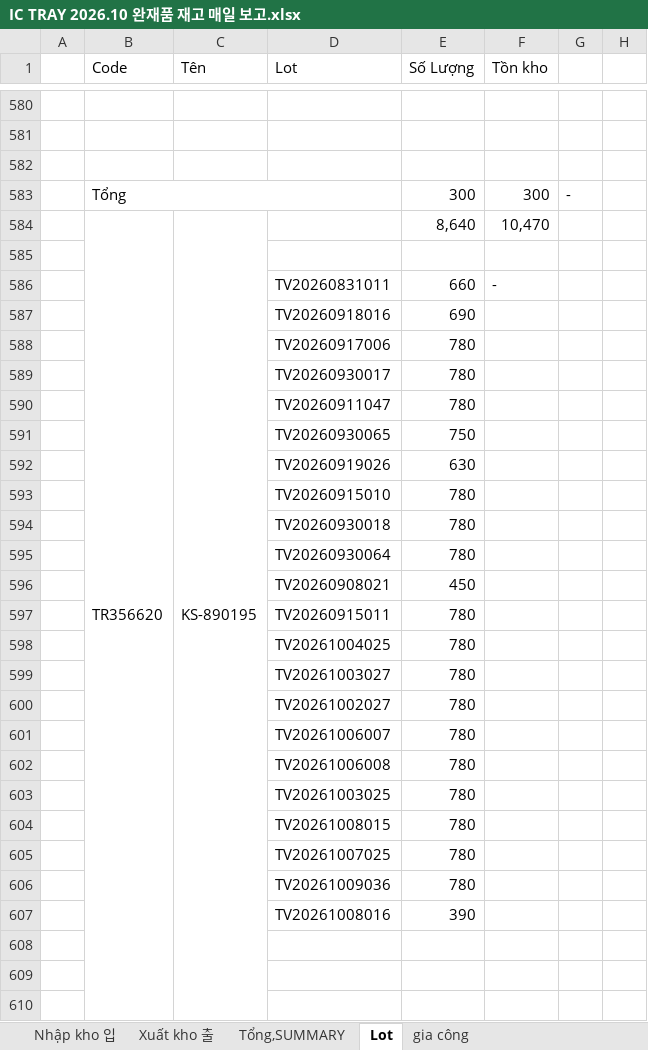
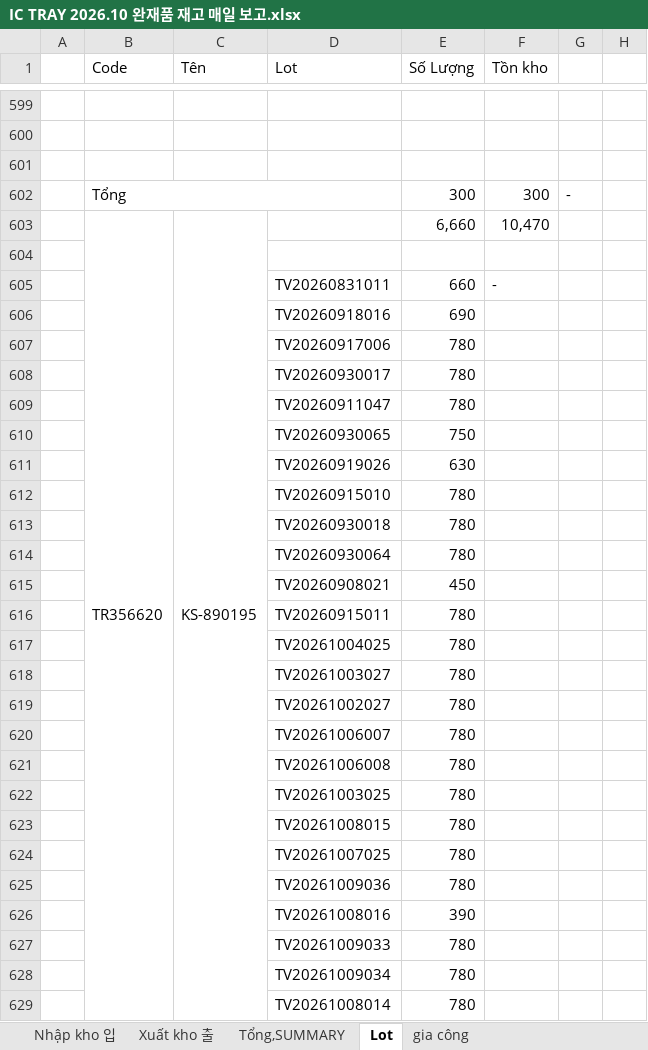
Before and after one commit to skywantae/skywantae.github.io, an Excel workbook: data/stock_sources/vietnam/IC TRAY 2026.10 완재품 재고 매일 보고.xlsx, sheet Lot, drawn as a sheet; only a part is shown, gaps mark what is left out; values as stored, in another font and other column widths than the file's, no cell formats; charts and pictures and conditional formats not drawn; 1 other sheet too large or unreadable and not compared; removed rows and columns are numbered as before the commit, all else as after; the diff covers the shown part only; the diff names each change by its address in the sheet, - before the commit and + after, or states it on an @@ line.

```diff
--- a/data/stock_sources/vietnam/IC TRAY 2026.10 완재품 재고 매일 보고.xlsx (sheet Lot)
+++ b/data/stock_sources/vietnam/IC TRAY 2026.10 완재품 재고 매일 보고.xlsx (sheet Lot)
-B584:B612 merged
+B603:B641 merged
-C584:C612 merged
+C603:C641 merged
-E603 (Số Lượng): 8,640
+E603 (Số Lượng): 6,660
-row 627: (empty)
+row 627:  |  |  | TV20261009033 | 780
-row 628: (empty)
+row 628:  |  |  | TV20261009034 | 780
-row 629: (empty)
+row 629:  |  |  | TV20261008014 | 780
```
Also changed, not shown: 137 added rows, 80 removed rows, 1 moved row, 377 edited cells and merged cells elsewhere in this sheet, sheet Nhập kho 입, sheet Xuất kho 출, sheet gia công, cell formats, formulas that keep their value, charts or pictures, data/stock_sources/vietnam/vietnam_tray_stock_latest.xlsx, 23 other files.
